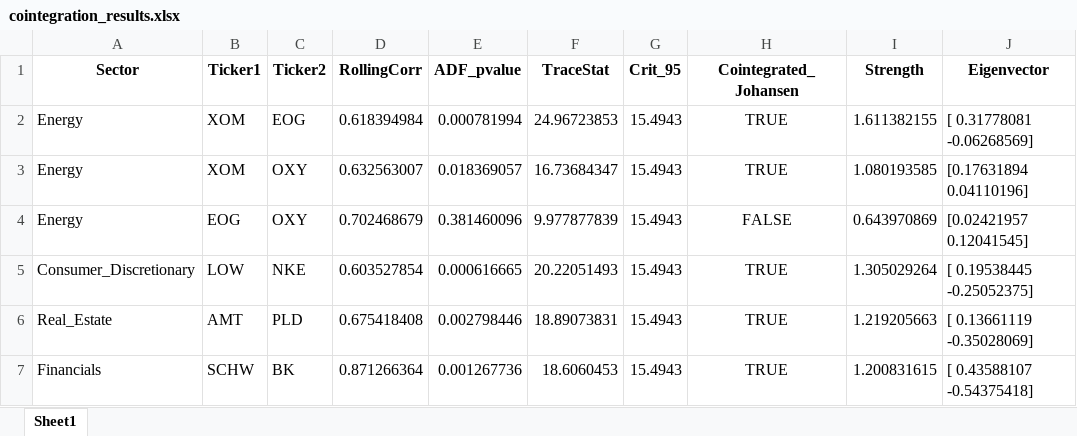
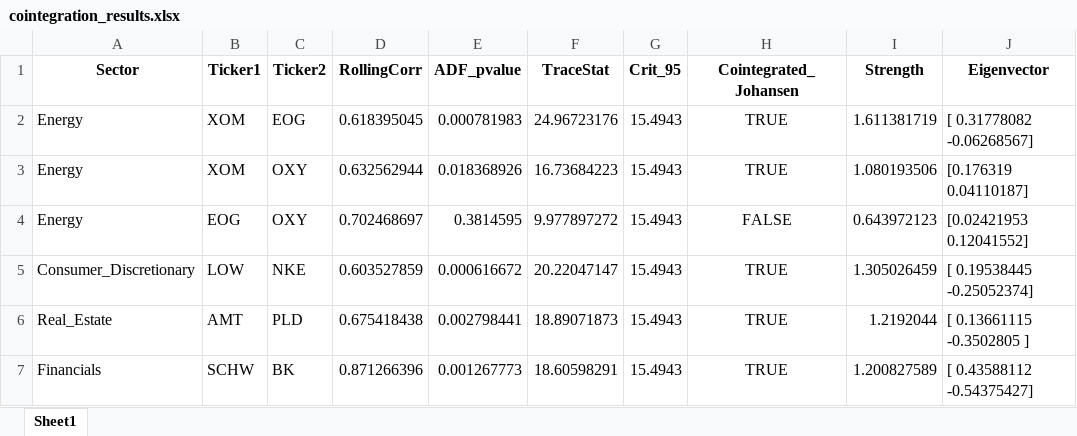
Before and after one commit to AnaSofiaHinojosa/004PairsTrading, an Excel workbook: cointegration_results.xlsx, sheet Sheet1, drawn as a sheet; only a part is shown; values as stored, in another font and other column widths than the file's, no borders; the diff covers the shown part only; the diff names each change by its address in the sheet, - before the commit and + after, or states it on an @@ line.

```diff
--- a/cointegration_results.xlsx (sheet Sheet1)
+++ b/cointegration_results.xlsx (sheet Sheet1)
-D2 (RollingCorr): 0.618394984
+D2 (RollingCorr): 0.618395045
-E2 (ADF_pvalue): 0.000781994
+E2 (ADF_pvalue): 0.000781983
-F2 (TraceStat): 24.96723853
+F2 (TraceStat): 24.96723176
-I2 (Strength): 1.611382155
+I2 (Strength): 1.611381719
-J2 (Eigenvector): [ 0.31778081 -0.06268569]
+J2 (Eigenvector): [ 0.31778082 -0.06268567]
-D3 (RollingCorr): 0.632563007
+D3 (RollingCorr): 0.632562944
-E3 (ADF_pvalue): 0.018369057
+E3 (ADF_pvalue): 0.018368926
-F3 (TraceStat): 16.73684347
+F3 (TraceStat): 16.73684223
-I3 (Strength): 1.080193585
+I3 (Strength): 1.080193506
-J3 (Eigenvector): [0.17631894 0.04110196]
+J3 (Eigenvector): [0.176319 0.04110187]
-D4 (RollingCorr): 0.702468679
+D4 (RollingCorr): 0.702468697
-E4 (ADF_pvalue): 0.381460096
+E4 (ADF_pvalue): 0.3814595
-F4 (TraceStat): 9.977877839
+F4 (TraceStat): 9.977897272
-I4 (Strength): 0.643970869
+I4 (Strength): 0.643972123
-J4 (Eigenvector): [0.02421957 0.12041545]
+J4 (Eigenvector): [0.02421953 0.12041552]
-D5 (RollingCorr): 0.603527854
+D5 (RollingCorr): 0.603527859
-E5 (ADF_pvalue): 0.000616665
+E5 (ADF_pvalue): 0.000616672
-F5 (TraceStat): 20.22051493
+F5 (TraceStat): 20.22047147
-I5 (Strength): 1.305029264
+I5 (Strength): 1.305026459
-J5 (Eigenvector): [ 0.19538445 -0.25052375]
+J5 (Eigenvector): [ 0.19538445 -0.25052374]
-D6 (RollingCorr): 0.675418408
+D6 (RollingCorr): 0.675418438
-E6 (ADF_pvalue): 0.002798446
+E6 (ADF_pvalue): 0.002798441
-F6 (TraceStat): 18.89073831
+F6 (TraceStat): 18.89071873
-I6 (Strength): 1.219205663
+I6 (Strength): 1.2192044
-J6 (Eigenvector): [ 0.13661119 -0.35028069]
+J6 (Eigenvector): [ 0.13661115 -0.3502805 ]
-D7 (RollingCorr): 0.871266364
+D7 (RollingCorr): 0.871266396
-E7 (ADF_pvalue): 0.001267736
+E7 (ADF_pvalue): 0.001267773
-F7 (TraceStat): 18.6060453
+F7 (TraceStat): 18.60598291
-I7 (Strength): 1.200831615
+I7 (Strength): 1.200827589
-J7 (Eigenvector): [ 0.43588107 -0.54375418]
+J7 (Eigenvector): [ 0.43588112 -0.54375427]
```
Also changed, not shown: 98 edited cells elsewhere in this sheet, 1 other file.
